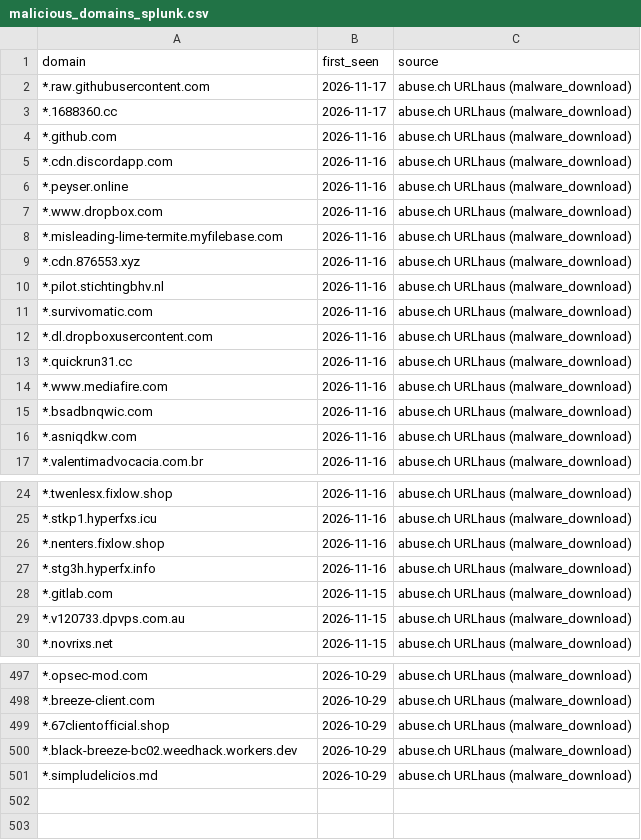
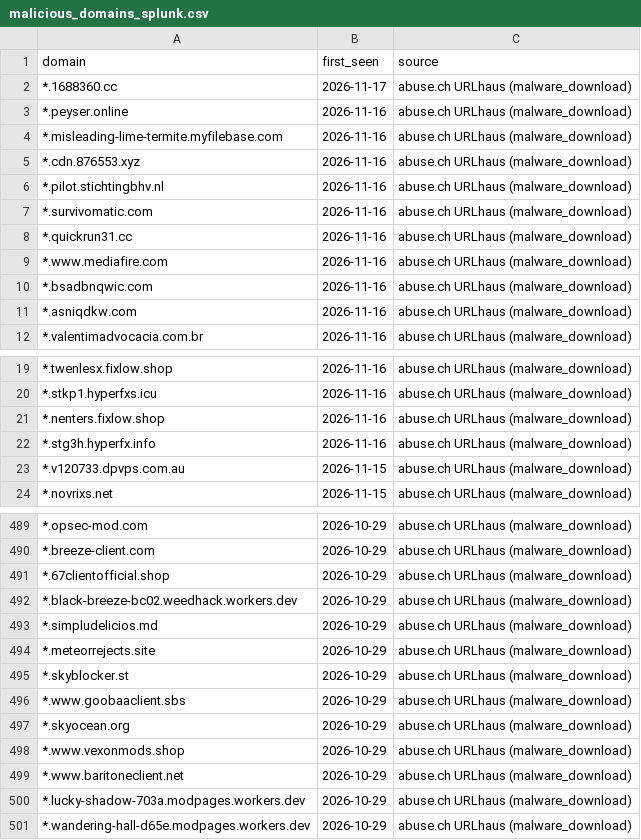
Before and after one commit to antonvikstrom/detection-as-code, a CSV file: lookups/malicious_domains_splunk.csv, drawn as a sheet; only a part is shown, gaps mark what is left out; removed rows and columns are numbered as before the commit, all else as after; the diff covers the shown part only; the diff names each change by its address in the sheet, - before the commit and + after, or states it on an @@ line.

```diff
--- a/lookups/malicious_domains_splunk.csv
+++ b/lookups/malicious_domains_splunk.csv
-row 2: *.raw.githubusercontent.com | 2026-11-17 | abuse.ch URLhaus (malware_download)
-row 4: *.github.com | 2026-11-16 | abuse.ch URLhaus (malware_download)
-row 5: *.cdn.discordapp.com | 2026-11-16 | abuse.ch URLhaus (malware_download)
-row 7: *.www.dropbox.com | 2026-11-16 | abuse.ch URLhaus (malware_download)
-row 12: *.dl.dropboxusercontent.com | 2026-11-16 | abuse.ch URLhaus (malware_download)
-row 28: *.gitlab.com | 2026-11-15 | abuse.ch URLhaus (malware_download)
+row 494: *.meteorrejects.site | 2026-10-29 | abuse.ch URLhaus (malware_download)
+row 495: *.skyblocker.st | 2026-10-29 | abuse.ch URLhaus (malware_download)
+row 496: *.www.goobaaclient.sbs | 2026-10-29 | abuse.ch URLhaus (malware_download)
+row 497: *.skyocean.org | 2026-10-29 | abuse.ch URLhaus (malware_download)
+row 498: *.www.vexonmods.shop | 2026-10-29 | abuse.ch URLhaus (malware_download)
+row 499: *.www.baritoneclient.net | 2026-10-29 | abuse.ch URLhaus (malware_download)
+row 500: *.lucky-shadow-703a.modpages.workers.dev | 2026-10-29 | abuse.ch URLhaus (malware_download)
+row 501: *.wandering-hall-d65e.modpages.workers.dev | 2026-10-29 | abuse.ch URLhaus (malware_download)
```
Also changed, not shown: 2 removed rows elsewhere in this file, lookups/malicious_domains.csv.
